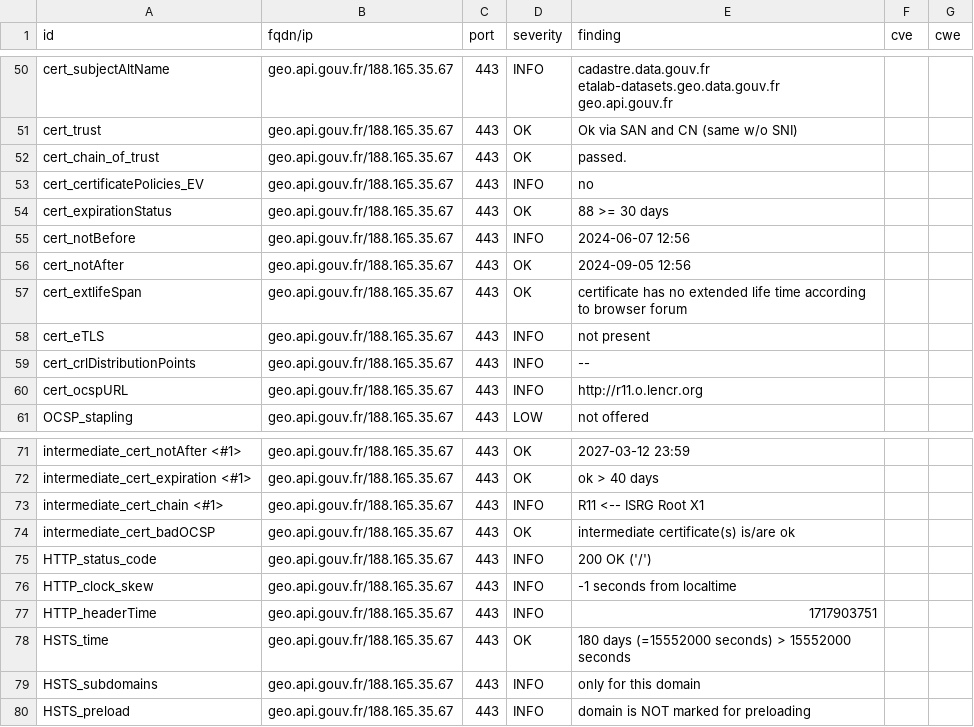
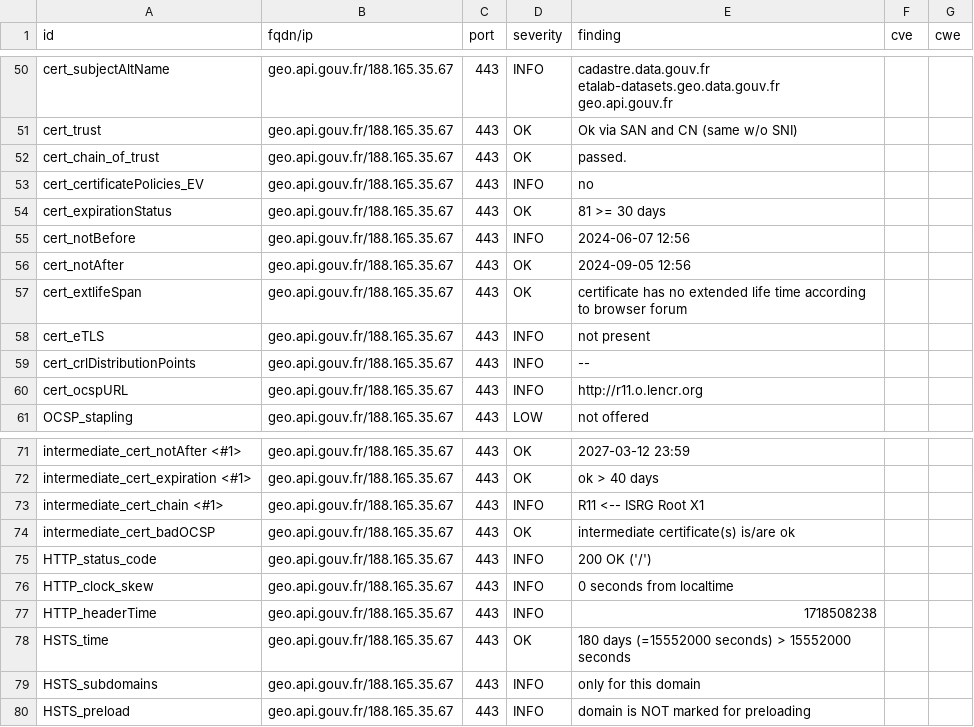
Before and after one commit to betagouv/dashlord-operateur, a CSV file: results/aHR0cHM6Ly9nZW8uYXBpLmdvdXYuZnIv/testssl.csv, drawn as a sheet; only a part is shown, gaps mark what is left out.

```diff
--- a/results/aHR0cHM6Ly9nZW8uYXBpLmdvdXYuZnIv/testssl.csv
+++ b/results/aHR0cHM6Ly9nZW8uYXBpLmdvdXYuZnIv/testssl.csv
@@ -53,3 +53,3 @@
 "cert_certificatePolicies_EV","geo.api.gouv.fr/188.165.35.67","443","INFO","no","",""
-"cert_expirationStatus","geo.api.gouv.fr/188.165.35.67","443","OK","88 >= 30 days","",""
+"cert_expirationStatus","geo.api.gouv.fr/188.165.35.67","443","OK","81 >= 30 days","",""
 "cert_notBefore","geo.api.gouv.fr/188.165.35.67","443","INFO","2024-06-07 12:56","",""
@@ -75,4 +75,4 @@
 "HTTP_status_code","geo.api.gouv.fr/188.165.35.67","443","INFO","200 OK ('/')","",""
-"HTTP_clock_skew","geo.api.gouv.fr/188.165.35.67","443","INFO","-1 seconds from localtime","",""
-"HTTP_headerTime","geo.api.gouv.fr/188.165.35.67","443","INFO","1717903751","",""
+"HTTP_clock_skew","geo.api.gouv.fr/188.165.35.67","443","INFO","0 seconds from localtime","",""
+"HTTP_headerTime","geo.api.gouv.fr/188.165.35.67","443","INFO","1718508238","",""
 "HSTS_time","geo.api.gouv.fr/188.165.35.67","443","OK","180 days (=15552000 seconds) > 15552000 seconds","",""
```
Also changed, not shown: 11 other files.
